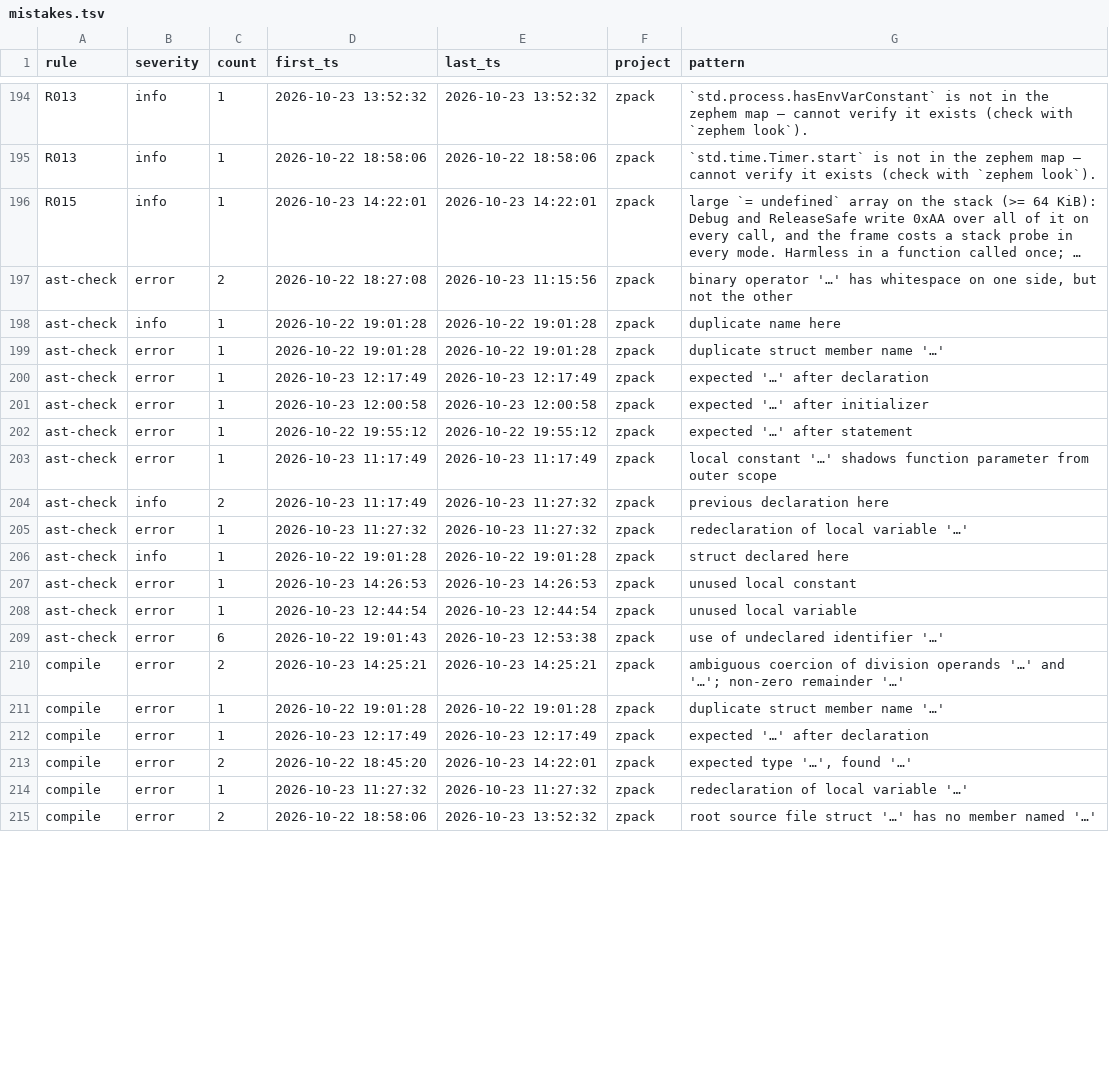
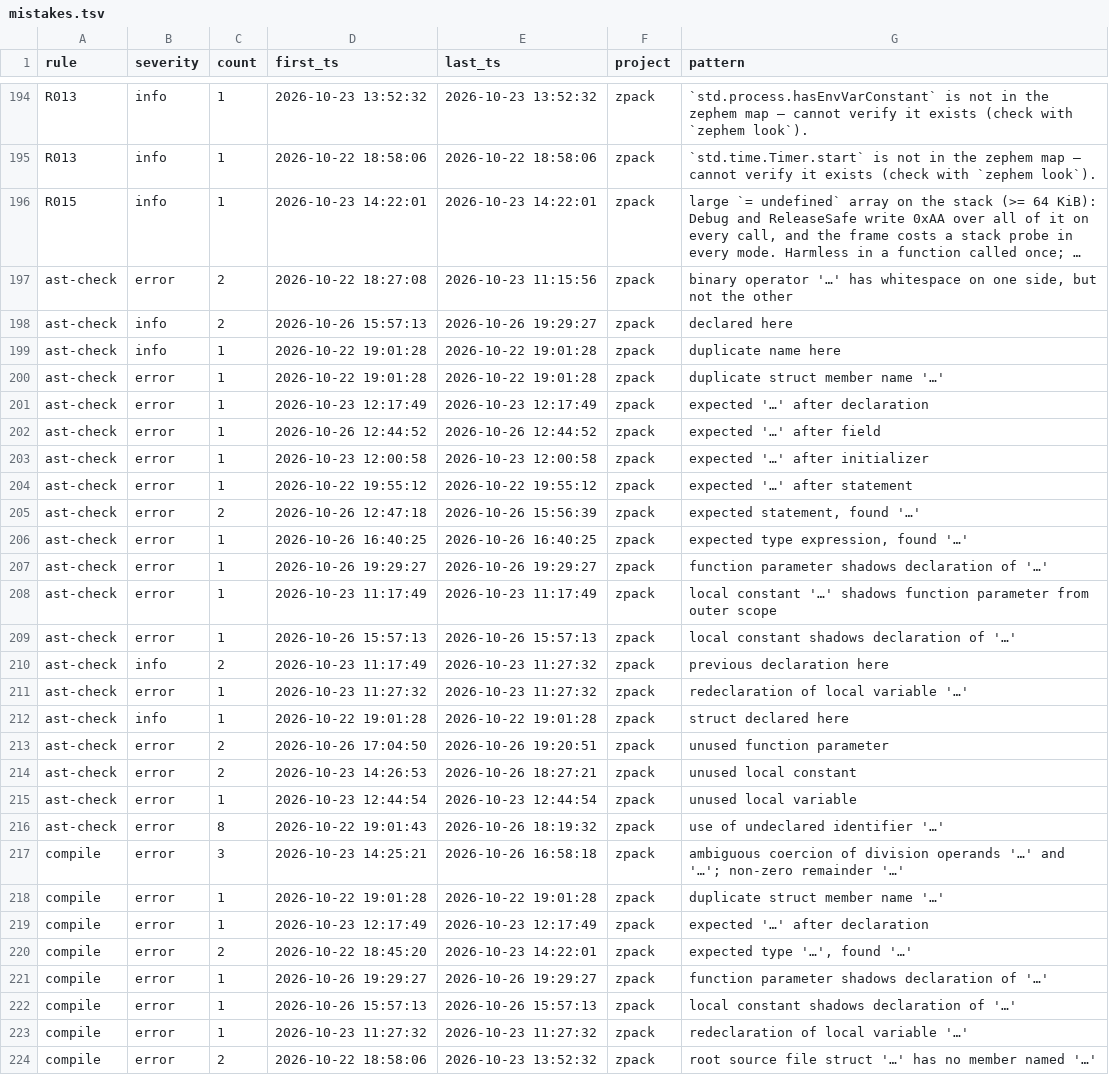
Before and after one commit to AstraLibernis/zcanon, a TSV file: history/mistakes.tsv, drawn as a sheet; only a part is shown, gaps mark what is left out; long unchanged cells end in …; addresses are those after the commit; the diff covers the shown part only; the diff names each change by its address in the sheet, - before the commit and + after, or states it on an @@ line.

Commit message:
history: mistake log as of 2026-10-27 10:59:46

```diff
--- a/history/mistakes.tsv
+++ b/history/mistakes.tsv
+row 198: ast-check | info | 2 | 2026-10-26 15:57:13 | 2026-10-26 19:29:27 | zpack | declared here
+row 202: ast-check | error | 1 | 2026-10-26 12:44:52 | 2026-10-26 12:44:52 | zpack | expected '…' after field
+row 205: ast-check | error | 2 | 2026-10-26 12:47:18 | 2026-10-26 15:56:39 | zpack | expected statement, found '…'
+row 206: ast-check | error | 1 | 2026-10-26 16:40:25 | 2026-10-26 16:40:25 | zpack | expected type expression, found '…'
+row 207: ast-check | error | 1 | 2026-10-26 19:29:27 | 2026-10-26 19:29:27 | zpack | function parameter shadows declaration of '…'
+row 209: ast-check | error | 1 | 2026-10-26 15:57:13 | 2026-10-26 15:57:13 | zpack | local constant shadows declaration of '…'
+row 213: ast-check | error | 2 | 2026-10-26 17:04:50 | 2026-10-26 19:20:51 | zpack | unused function parameter
-C214 (count): 1
+C214 (count): 2
-E214 (last_ts): 2026-10-23 14:26:53
+E214 (last_ts): 2026-10-26 18:27:21
-C216 (count): 6
+C216 (count): 8
-E216 (last_ts): 2026-10-23 12:53:38
+E216 (last_ts): 2026-10-26 18:19:32
-C217 (count): 2
+C217 (count): 3
-E217 (last_ts): 2026-10-23 14:25:21
+E217 (last_ts): 2026-10-26 16:58:18
+row 221: compile | error | 1 | 2026-10-26 19:29:27 | 2026-10-26 19:29:27 | zpack | function parameter shadows declaration of '…'
+row 222: compile | error | 1 | 2026-10-26 15:57:13 | 2026-10-26 15:57:13 | zpack | local constant shadows declaration of '…'
```
Also changed, not shown: 6 edited cells elsewhere in this file, 1 other file.
